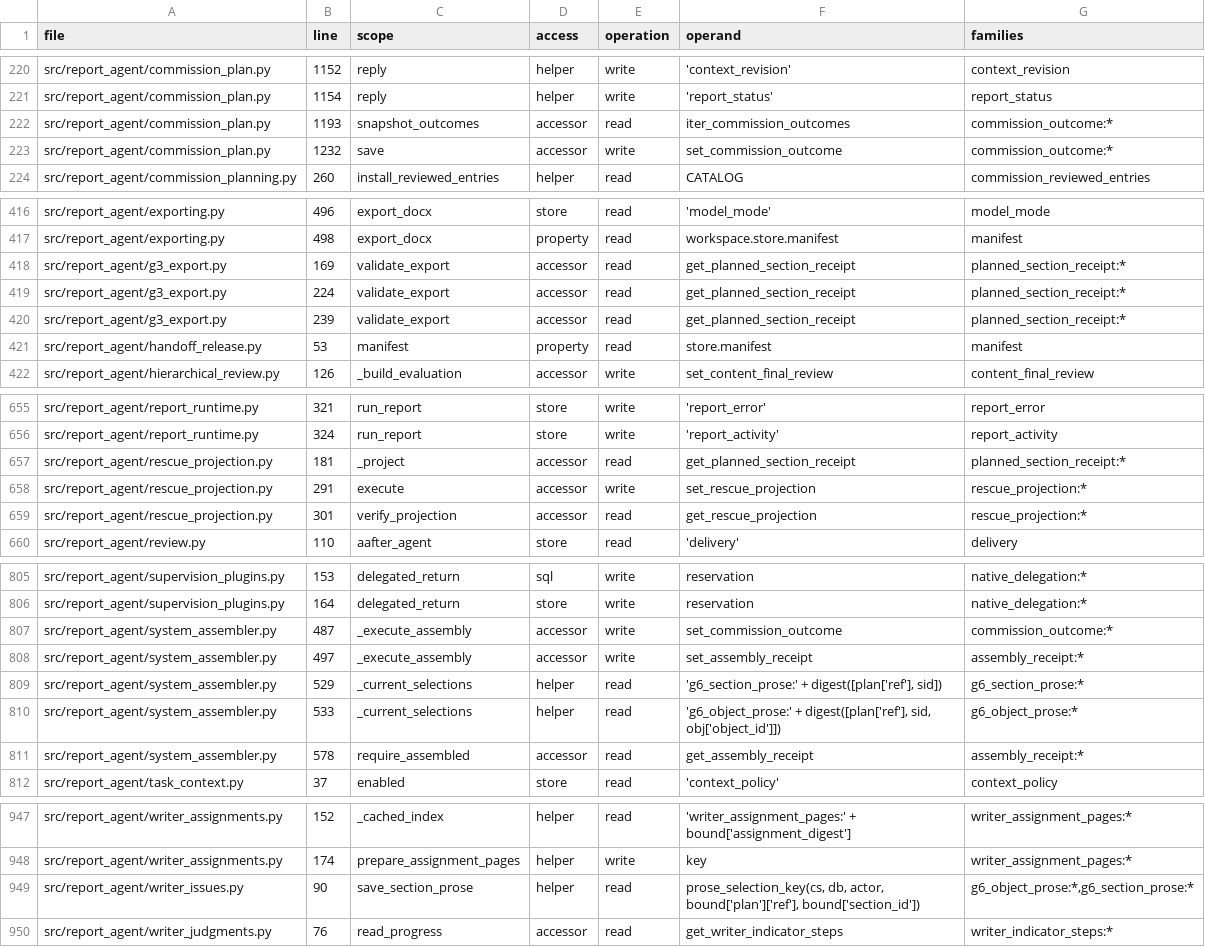
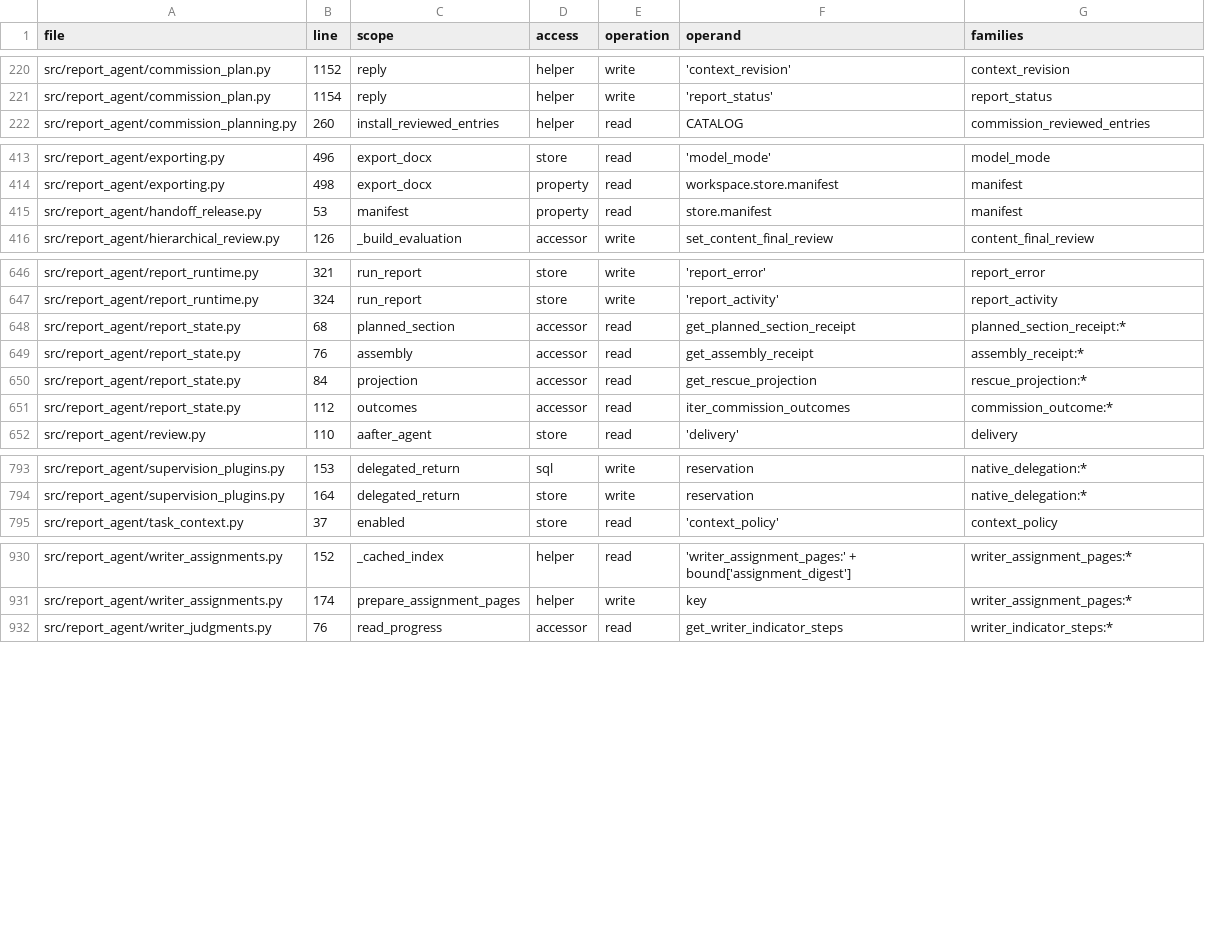
Before and after one commit to aleph2/report-agent-system, a TSV file: docs/reviews/m0-state-sites.tsv, drawn as a sheet; only a part is shown, gaps mark what is left out; the diff covers the shown part only.

```diff
--- a/docs/reviews/m0-state-sites.tsv
+++ b/docs/reviews/m0-state-sites.tsv
@@ -221,4 +221,2 @@ src/report_agent/commission_plan.py	1152	reply	helper	write	'context_revision'	c
 src/report_agent/commission_plan.py	1154	reply	helper	write	'report_status'	report_status
-src/report_agent/commission_plan.py	1193	snapshot_outcomes	accessor	read	iter_commission_outcomes	commission_outcome:*
-src/report_agent/commission_plan.py	1232	save	accessor	write	set_commission_outcome	commission_outcome:*
 src/report_agent/commission_planning.py	260	install_reviewed_entries	helper	read	CATALOG	commission_reviewed_entries
@@ -417,5 +414,2 @@ src/report_agent/exporting.py	496	export_docx	store	read	'model_mode'	model_mode
 src/report_agent/exporting.py	498	export_docx	property	read	workspace.store.manifest	manifest
-src/report_agent/g3_export.py	169	validate_export	accessor	read	get_planned_section_receipt	planned_section_receipt:*
-src/report_agent/g3_export.py	224	validate_export	accessor	read	get_planned_section_receipt	planned_section_receipt:*
-src/report_agent/g3_export.py	239	validate_export	accessor	read	get_planned_section_receipt	planned_section_receipt:*
 src/report_agent/handoff_release.py	53	manifest	property	read	store.manifest	manifest
@@ -656,5 +647,6 @@ src/report_agent/report_runtime.py	321	run_report	store	write	'report_error'	rep
 src/report_agent/report_runtime.py	324	run_report	store	write	'report_activity'	report_activity
-src/report_agent/rescue_projection.py	181	_project	accessor	read	get_planned_section_receipt	planned_section_receipt:*
-src/report_agent/rescue_projection.py	291	execute	accessor	write	set_rescue_projection	rescue_projection:*
-src/report_agent/rescue_projection.py	301	verify_projection	accessor	read	get_rescue_projection	rescue_projection:*
+src/report_agent/report_state.py	68	planned_section	accessor	read	get_planned_section_receipt	planned_section_receipt:*
+src/report_agent/report_state.py	76	assembly	accessor	read	get_assembly_receipt	assembly_receipt:*
+src/report_agent/report_state.py	84	projection	accessor	read	get_rescue_projection	rescue_projection:*
+src/report_agent/report_state.py	112	outcomes	accessor	read	iter_commission_outcomes	commission_outcome:*
 src/report_agent/review.py	110	aafter_agent	store	read	'delivery'	delivery
@@ -806,7 +794,2 @@ src/report_agent/supervision_plugins.py	153	delegated_return	sql	write	reservati
 src/report_agent/supervision_plugins.py	164	delegated_return	store	write	reservation	native_delegation:*
-src/report_agent/system_assembler.py	487	_execute_assembly	accessor	write	set_commission_outcome	commission_outcome:*
-src/report_agent/system_assembler.py	497	_execute_assembly	accessor	write	set_assembly_receipt	assembly_receipt:*
-src/report_agent/system_assembler.py	529	_current_selections	helper	read	'g6_section_prose:' + digest([plan['ref'], sid])	g6_section_prose:*
-src/report_agent/system_assembler.py	533	_current_selections	helper	read	'g6_object_prose:' + digest([plan['ref'], sid, obj['object_id']])	g6_object_prose:*
-src/report_agent/system_assembler.py	578	require_assembled	accessor	read	get_assembly_receipt	assembly_receipt:*
 src/report_agent/task_context.py	37	enabled	store	read	'context_policy'	context_policy
@@ -948,3 +931,2 @@ src/report_agent/writer_assignments.py	152	_cached_index	helper	read	'writer_ass
 src/report_agent/writer_assignments.py	174	prepare_assignment_pages	helper	write	key	writer_assignment_pages:*
-src/report_agent/writer_issues.py	90	save_section_prose	helper	read	prose_selection_key(cs, db, actor, bound['plan']['ref'], bound['section_id'])	g6_object_prose:*,g6_section_prose:*
 src/report_agent/writer_judgments.py	76	read_progress	accessor	read	get_writer_indicator_steps	writer_indicator_steps:*
```
Also changed, not shown: 8 removed rows and 30 edited cells elsewhere in this file, docs/reviews/m0-state-bindings.tsv, 35 other files.
